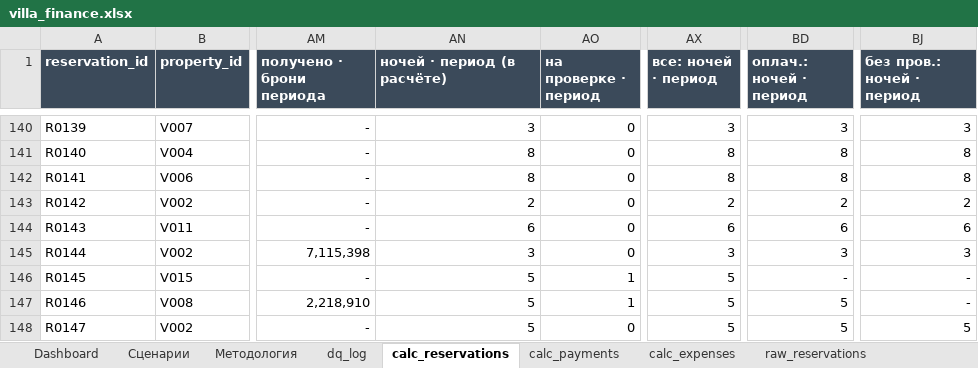
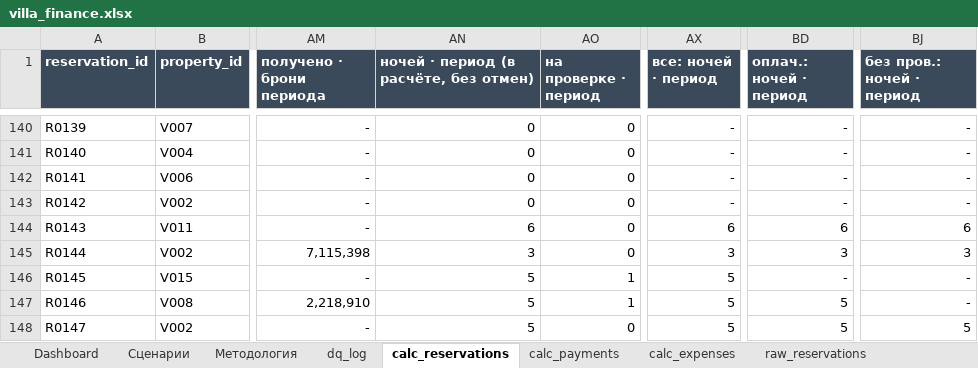
Before and after one commit to funkynick/villa-portfolio-dashboard, an Excel workbook: villa_finance.xlsx, sheet calc_reservations, drawn as a sheet; only a part is shown, gaps mark what is left out; values as stored, in another font and other column widths than the file's, no borders; conditional formats not drawn; the diff covers the shown part only; the diff names each change by its address in the sheet, - before the commit and + after, or states it on an @@ line.

```diff
--- a/villa_finance.xlsx (sheet calc_reservations)
+++ b/villa_finance.xlsx (sheet calc_reservations)
-AN1: ночей · период (в расчёте)
+AN1: ночей · период (в расчёте, без отмен)
-AN140: 3
+AN140: 0
-AX140 (все: ночей · период): 3
+AX140 (все: ночей · период): -
-BD140 (оплач.: ночей · период): 3
+BD140 (оплач.: ночей · период): -
-BJ140 (без пров.: ночей · период): 3
+BJ140 (без пров.: ночей · период): -
-AN141:AN142: 8
+AN141:AN142: 0
-AX141:AX142 (все: ночей · период): 8
+AX141:AX142 (все: ночей · период): -
-BD141:BD142 (оплач.: ночей · период): 8
+BD141:BD142 (оплач.: ночей · период): -
-BJ141:BJ142 (без пров.: ночей · период): 8
+BJ141:BJ142 (без пров.: ночей · период): -
-AN143: 2
+AN143: 0
-AX143 (все: ночей · период): 2
+AX143 (все: ночей · период): -
-BD143 (оплач.: ночей · период): 2
+BD143 (оплач.: ночей · период): -
-BJ143 (без пров.: ночей · период): 2
+BJ143 (без пров.: ночей · период): -
```
Also changed, not shown: 32 edited cells elsewhere in this sheet, sheet Dashboard, sheet Сценарии, formulas that keep their value, 1 other file.
